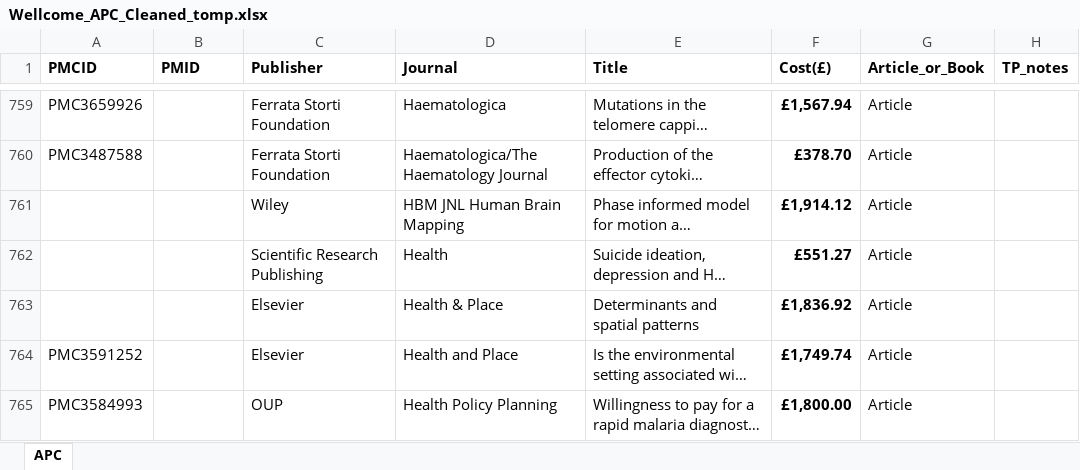
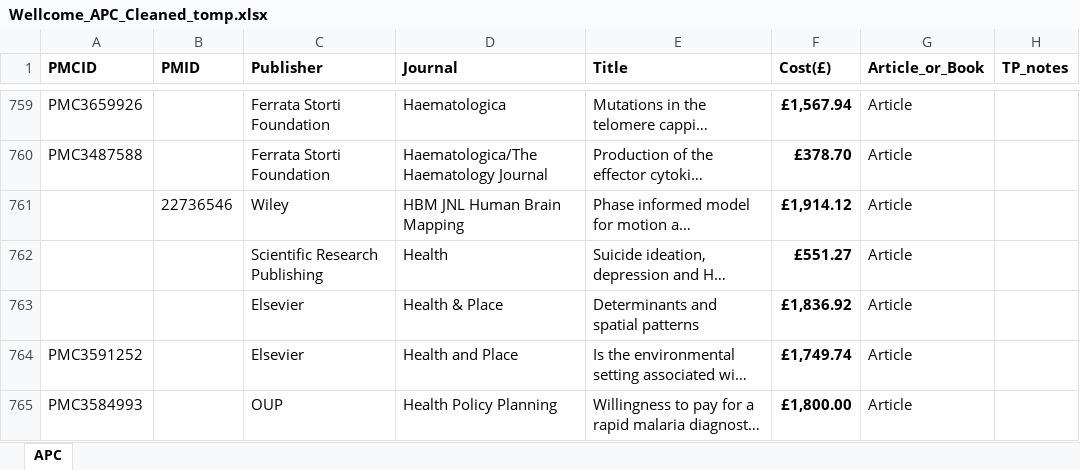
Before and after one commit to tompollard/apcs, an Excel workbook: input/Wellcome_APC_Cleaned_tomp.xlsx, sheet APC, drawn as a sheet; only a part is shown, gaps mark what is left out; long unchanged cells end in …; values as stored, in another font and other column widths than the file's, no borders; the diff covers the shown part only; the diff names each change by its address in the sheet, - before the commit and + after, or states it on an @@ line.

Commit message:
improved search by title. added extract date. added query to HowOpenIsIt.

```diff
--- a/input/Wellcome_APC_Cleaned_tomp.xlsx (sheet APC)
+++ b/input/Wellcome_APC_Cleaned_tomp.xlsx (sheet APC)
-B761 (PMID): (empty)
+B761 (PMID): 22736546
```
Also changed, not shown: 10 edited cells elsewhere in this sheet, 2 other files.
